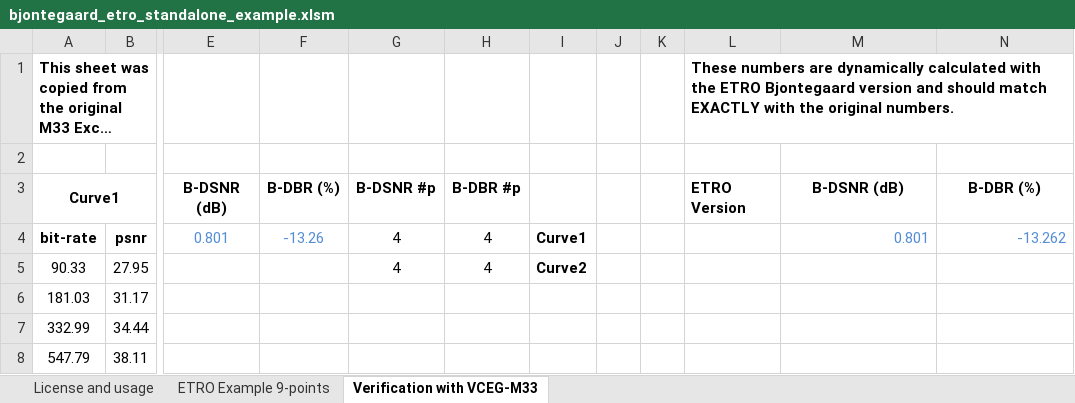
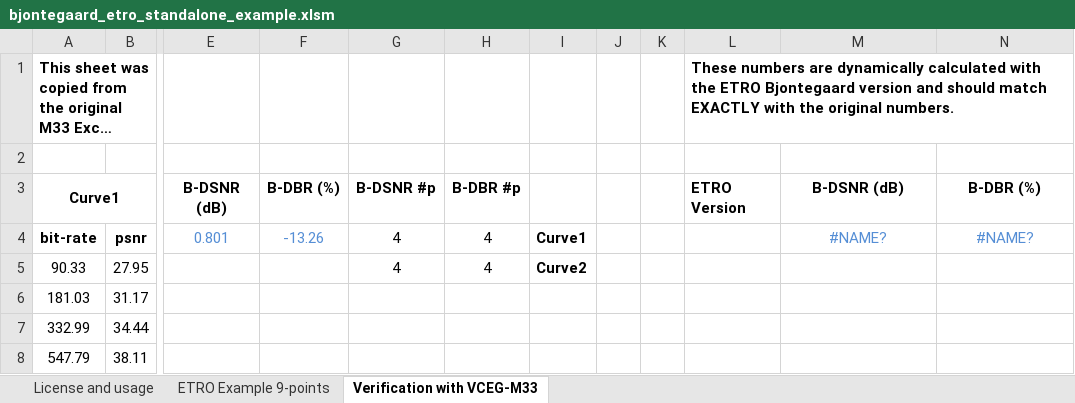
Before and after one commit to tbr/bjontegaard_etro, an Excel workbook: bjontegaard_etro_standalone_example.xlsm, sheet Verification with VCEG-M33, drawn as a sheet; only a part is shown, gaps mark what is left out; long unchanged cells end in …; values as stored, in another font and other column widths than the file's, no borders; charts and pictures not drawn; the diff names each change by its address in the sheet, - before the commit and + after, or states it on an @@ line.

Commit message:
Update high/low range to be be robust to any order of data.

```diff
--- a/bjontegaard_etro_standalone_example.xlsm (sheet Verification with VCEG-M33)
+++ b/bjontegaard_etro_standalone_example.xlsm (sheet Verification with VCEG-M33)
-M4: 0.801
+M4: #NAME?
-M4:N4 alignment: right
+M4:N4 alignment: center
-N4: -13.262
+N4: #NAME?
```
Also changed, not shown: sheet ETRO Example 9-points, charts or pictures, 1 other file.
